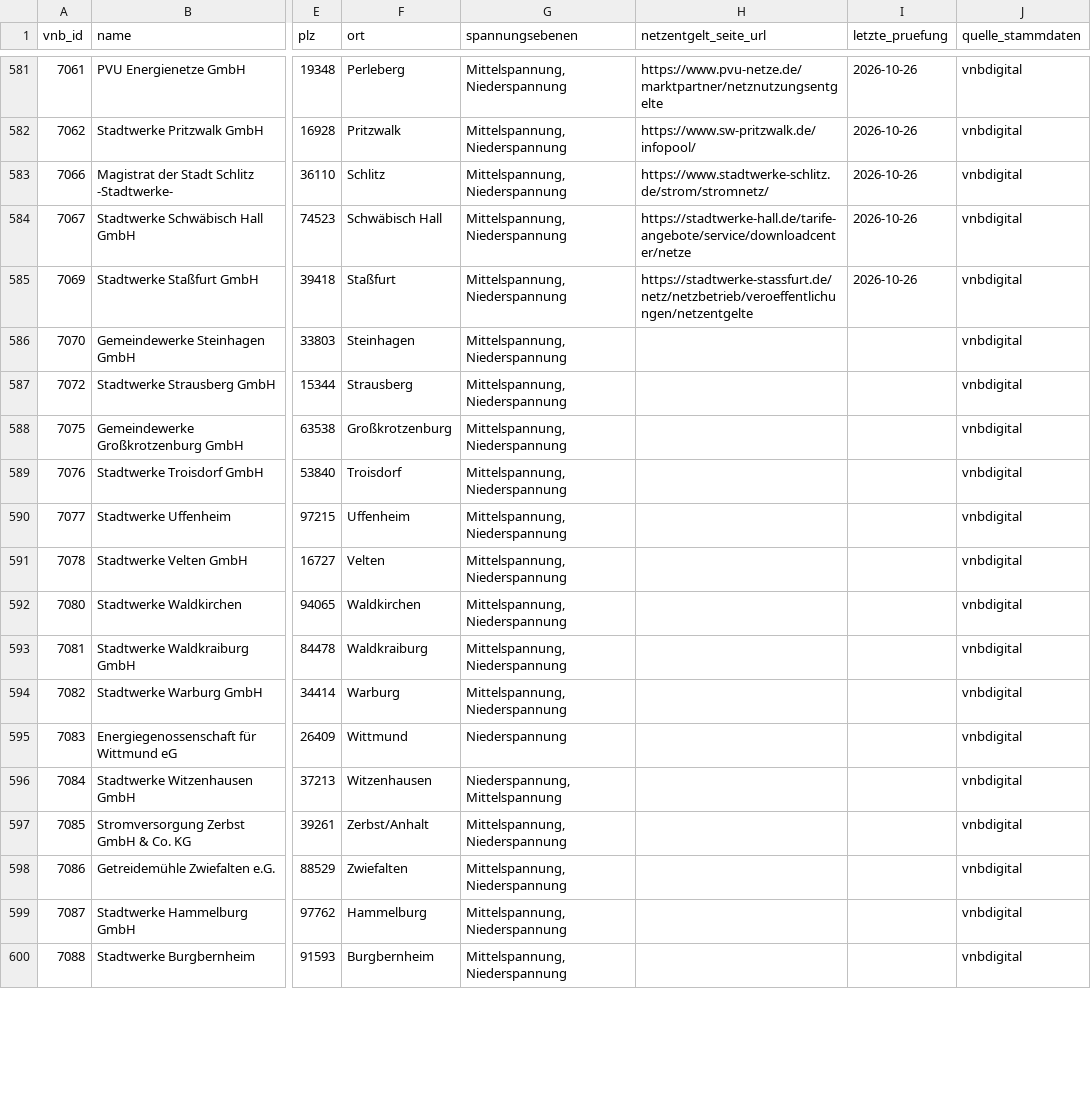
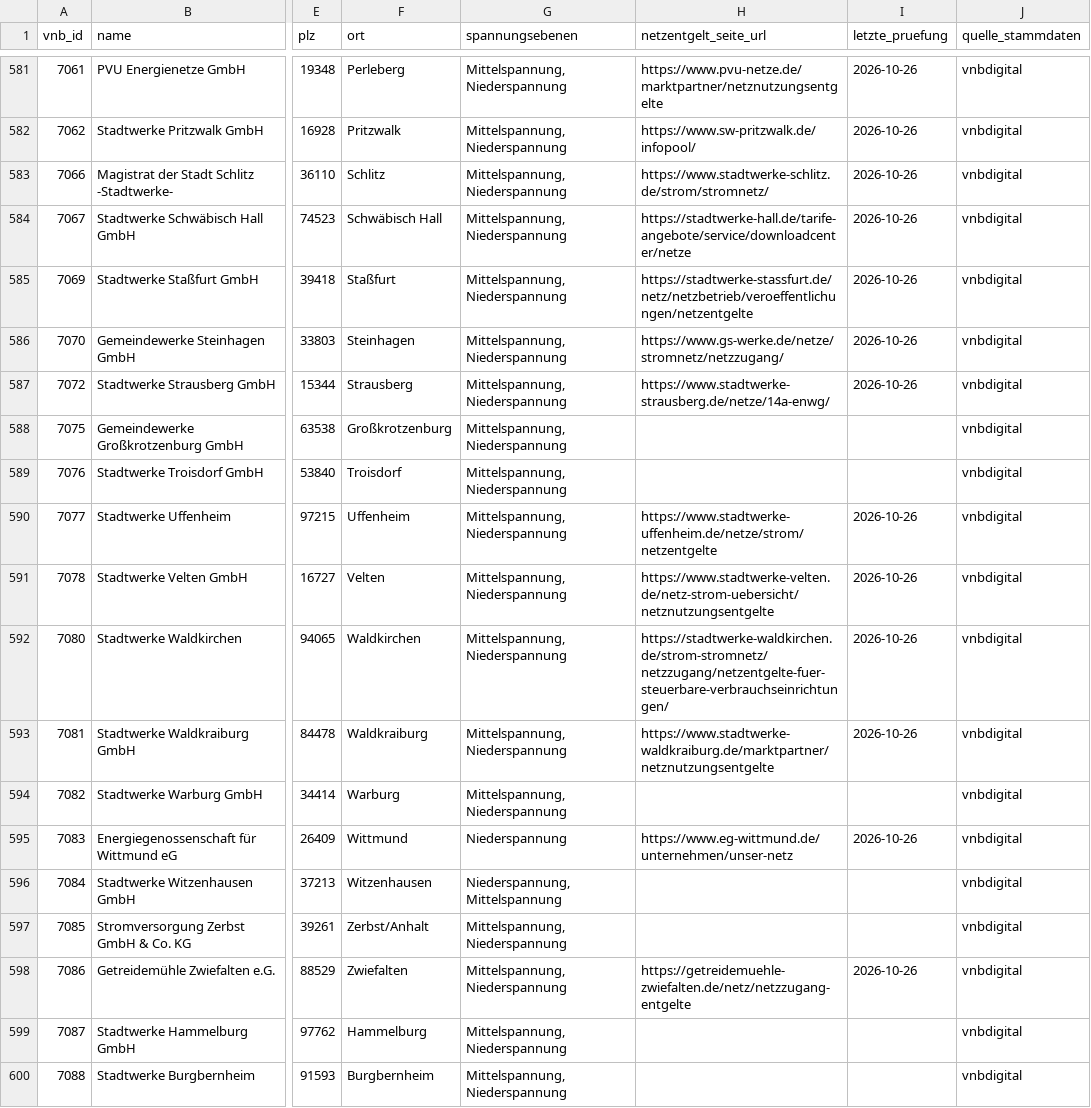
Before and after one commit to the78mole/Par14a-Database, a CSV file: data/vnb.csv, drawn as a sheet; only a part is shown, gaps mark what is left out; the diff covers the shown part only; the diff names each change by its address in the sheet, - before the commit and + after, or states it on an @@ line.

```diff
--- a/data/vnb.csv
+++ b/data/vnb.csv
-H586 (netzentgelt_seite_url): (empty)
+H586 (netzentgelt_seite_url): https://www.gs-werke.de/netze/stromnetz/netzzugang/
-I586:I587 (letzte_pruefung): (empty)
+I586:I587 (letzte_pruefung): 2026-10-26
-H587 (netzentgelt_seite_url): (empty)
+H587 (netzentgelt_seite_url): https://www.stadtwerke-strausberg.de/netze/14a-enwg/
-H590 (netzentgelt_seite_url): (empty)
+H590 (netzentgelt_seite_url): https://www.stadtwerke-uffenheim.de/netze/strom/netzentgelte
-I590:I593 (letzte_pruefung): (empty)
+I590:I593 (letzte_pruefung): 2026-10-26
-H591 (netzentgelt_seite_url): (empty)
+H591 (netzentgelt_seite_url): https://www.stadtwerke-velten.de/netz-strom-uebersicht/netznutzungsentgelte
-H592 (netzentgelt_seite_url): (empty)
+H592 (netzentgelt_seite_url): https://stadtwerke-waldkirchen.de/strom-stromnetz/netzzugang/netzentgelte-fuer-steuerbare-verbrauchseinrichtungen/
-H593 (netzentgelt_seite_url): (empty)
+H593 (netzentgelt_seite_url): https://www.stadtwerke-waldkraiburg.de/marktpartner/netznutzungsentgelte
-H595 (netzentgelt_seite_url): (empty)
+H595 (netzentgelt_seite_url): https://www.eg-wittmund.de/unternehmen/unser-netz
-I595 (letzte_pruefung): (empty)
+I595 (letzte_pruefung): 2026-10-26
-H598 (netzentgelt_seite_url): (empty)
+H598 (netzentgelt_seite_url): https://getreidemuehle-zwiefalten.de/netz/netzzugang-entgelte
-I598 (letzte_pruefung): (empty)
+I598 (letzte_pruefung): 2026-10-26
```
Also changed, not shown: 30 edited cells elsewhere in this file, data/2026/m3_zeitfenster.csv, 1 other file.
